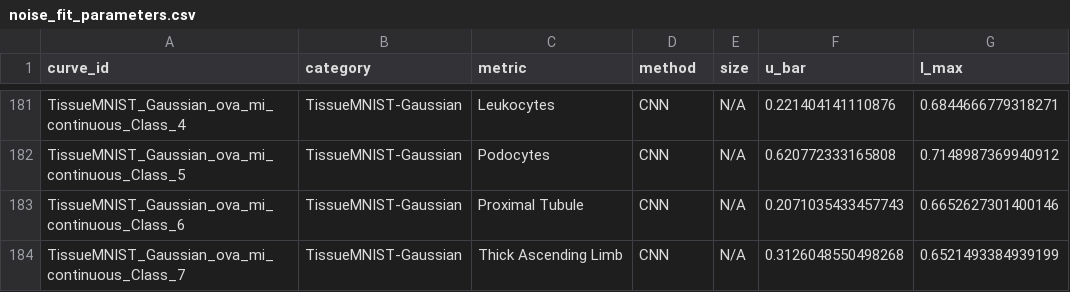
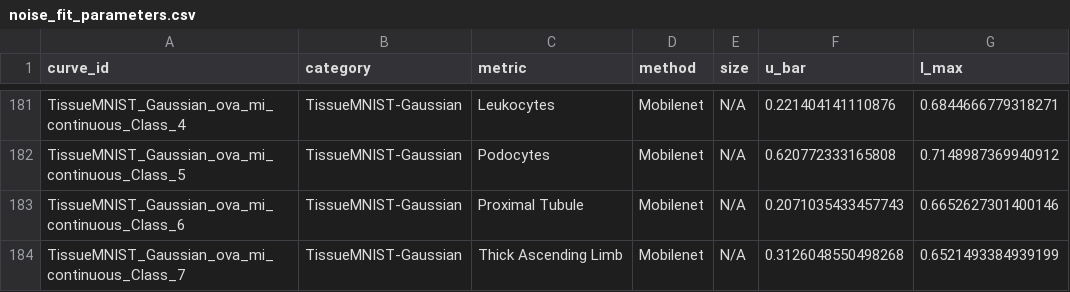
Before and after one commit to g-kl/noise-scaling, a CSV file: analysis/noise_fit_parameters.csv, drawn as a sheet; only a part is shown, gaps mark what is left out; the diff covers the shown part only; the diff names each change by its address in the sheet, - before the commit and + after, or states it on an @@ line.

```diff
--- a/analysis/noise_fit_parameters.csv
+++ b/analysis/noise_fit_parameters.csv
-D181:D184 (method): CNN
+D181:D184 (method): Mobilenet
```
Also changed, not shown: 24 edited cells elsewhere in this file, 2 other files.
